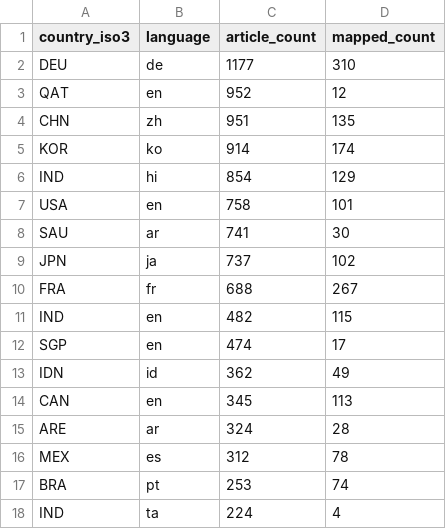
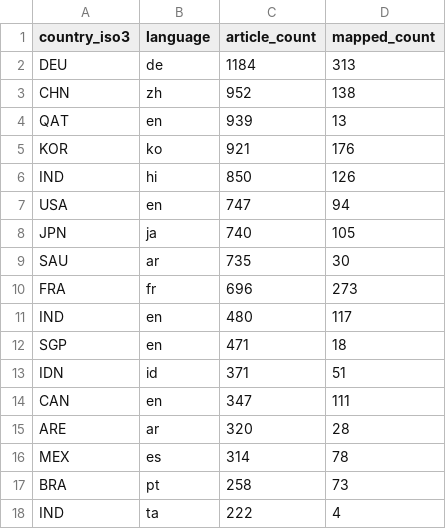
Before and after one commit to techpolicycomms/dclo-dual-track-dashboard, a CSV file: data/gold/dclo_news_country_summary.csv, drawn as a sheet; only a part is shown; the diff covers the shown part only.

```diff
--- a/data/gold/dclo_news_country_summary.csv
+++ b/data/gold/dclo_news_country_summary.csv
@@ -1,18 +1,18 @@
 country_iso3,language,article_count,mapped_count
-DEU,de,1177,310
-QAT,en,952,12
-CHN,zh,951,135
-KOR,ko,914,174
-IND,hi,854,129
-USA,en,758,101
-SAU,ar,741,30
-JPN,ja,737,102
-FRA,fr,688,267
-IND,en,482,115
-SGP,en,474,17
-IDN,id,362,49
-CAN,en,345,113
-ARE,ar,324,28
-MEX,es,312,78
-BRA,pt,253,74
-IND,ta,224,4
+DEU,de,1184,313
+CHN,zh,952,138
+QAT,en,939,13
+KOR,ko,921,176
+IND,hi,850,126
+USA,en,747,94
+JPN,ja,740,105
+SAU,ar,735,30
+FRA,fr,696,273
+IND,en,480,117
+SGP,en,471,18
+IDN,id,371,51
+CAN,en,347,111
+ARE,ar,320,28
+MEX,es,314,78
+BRA,pt,258,73
+IND,ta,222,4
```
Also changed, not shown: 7 edited cells elsewhere in this file, 3 other files.
